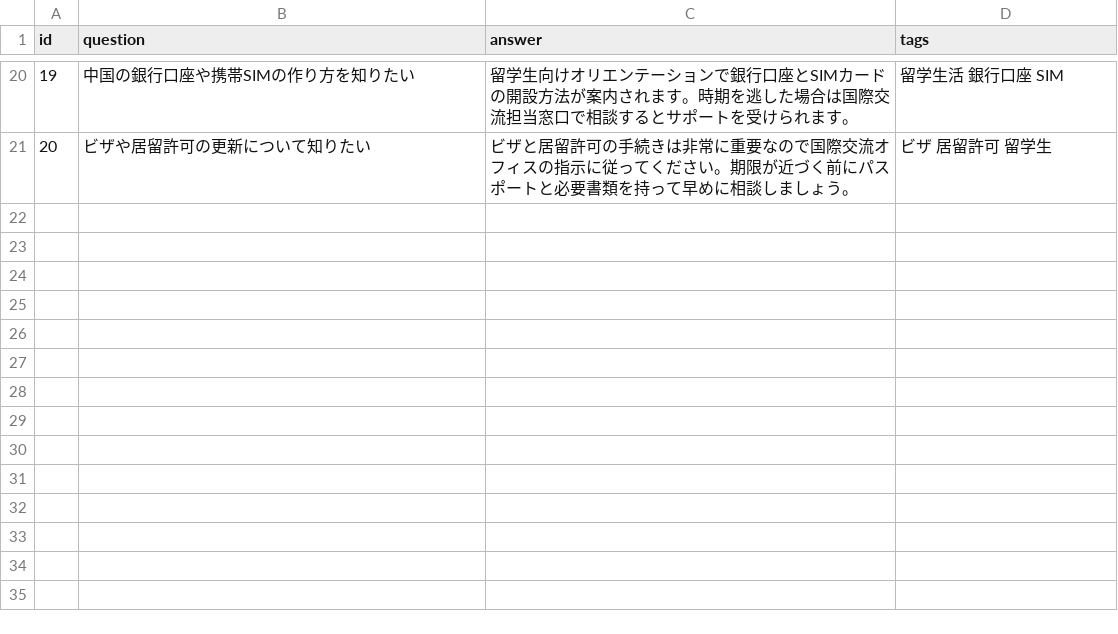
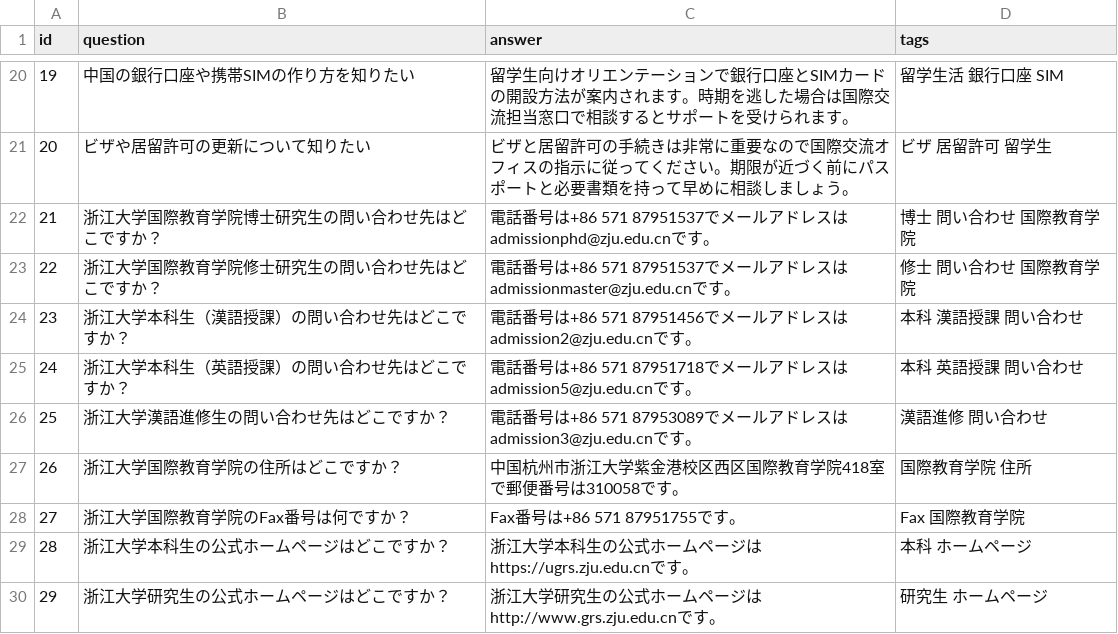
Before and after one commit to ntbrew520/ai-senpai-bot, a CSV file: backend/data/faq.csv, drawn as a sheet; only a part is shown, gaps mark what is left out; the diff names each change by its address in the sheet, - before the commit and + after, or states it on an @@ line.

Commit message:
Add contact information for Zhejiang University programs

```diff
--- a/backend/data/faq.csv
+++ b/backend/data/faq.csv
+row 22: 21 | 浙江大学国際教育学院博士研究生の問い合わせ先はどこですか？ | 電話番号は+86 571 87951537でメールアドレスはadmissionphd@zju.edu.cnです。 | 博士 問い合わせ 国際教育学院
+row 23: 22 | 浙江大学国際教育学院修士研究生の問い合わせ先はどこですか？ | 電話番号は+86 571 87951537でメールアドレスはadmissionmaster@zju.edu.cnです。 | 修士 問い合わせ 国際教育学院
+row 24: 23 | 浙江大学本科生（漢語授課）の問い合わせ先はどこですか？ | 電話番号は+86 571 87951456でメールアドレスはadmission2@zju.edu.cnです。 | 本科 漢語授課 問い合わせ
+row 25: 24 | 浙江大学本科生（英語授課）の問い合わせ先はどこですか？ | 電話番号は+86 571 87951718でメールアドレスはadmission5@zju.edu.cnです。 | 本科 英語授課 問い合わせ
+row 26: 25 | 浙江大学漢語進修生の問い合わせ先はどこですか？ | 電話番号は+86 571 87953089でメールアドレスはadmission3@zju.edu.cnです。 | 漢語進修 問い合わせ
+row 27: 26 | 浙江大学国際教育学院の住所はどこですか？ | 中国杭州市浙江大学紫金港校区西区国際教育学院418室で郵便番号は310058です。 | 国際教育学院 住所
+row 28: 27 | 浙江大学国際教育学院のFax番号は何ですか？ | Fax番号は+86 571 87951755です。 | Fax 国際教育学院
+row 29: 28 | 浙江大学本科生の公式ホームページはどこですか？ | 浙江大学本科生の公式ホームページはhttps://ugrs.zju.edu.cnです。 | 本科 ホームページ
+row 30: 29 | 浙江大学研究生の公式ホームページはどこですか？ | 浙江大学研究生の公式ホームページはhttp://www.grs.zju.edu.cnです。 | 研究生 ホームページ
```
